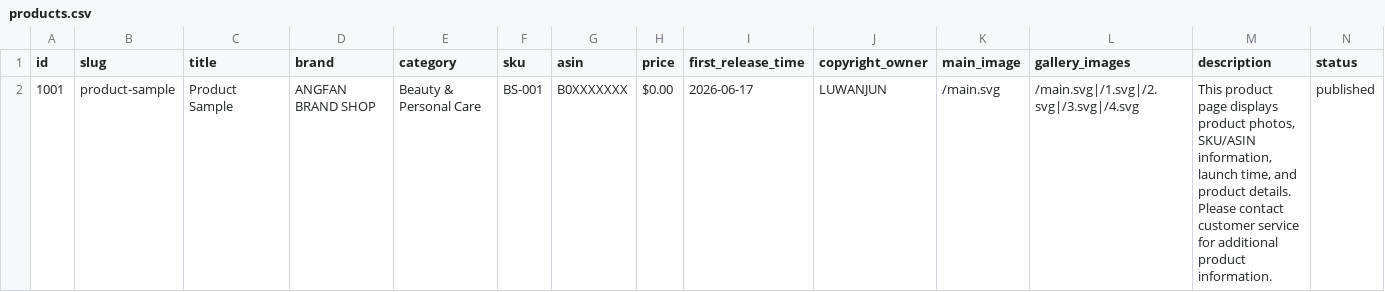
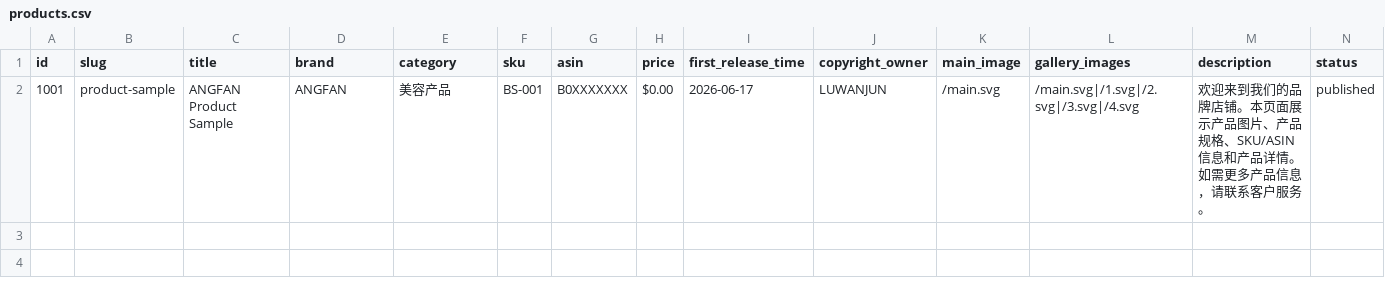
Before and after one commit to a19558159695-spec/angfan-rights-center1, a CSV file: products.csv, drawn as a sheet.

```diff
--- a/products.csv
+++ b/products.csv
@@ -1,2 +1,2 @@
 id,slug,title,brand,category,sku,asin,price,first_release_time,copyright_owner,main_image,gallery_images,description,status
-1001,product-sample,Product Sample,ANGFAN BRAND SHOP,Beauty & Personal Care,BS-001,B0XXXXXXX,$0.00,2026-06-17,LUWANJUN,/main.svg,/main.svg|/1.svg|/2.svg|/3.svg|/4.svg,"This product page displays product photos, SKU/ASIN information, launch time, and product details. Please contact customer service for additional product information.",published
+1001,product-sample,ANGFAN Product Sample,ANGFAN,美容产品,BS-001,B0XXXXXXX,$0.00,2026-06-17,LUWANJUN,/main.svg,/main.svg|/1.svg|/2.svg|/3.svg|/4.svg,欢迎来到我们的品牌店铺。本页面展示产品图片、产品规格、SKU/ASIN 信息和产品详情。如需更多产品信息，请联系客户服务。,published
```
Also changed, not shown: 15 other files.
